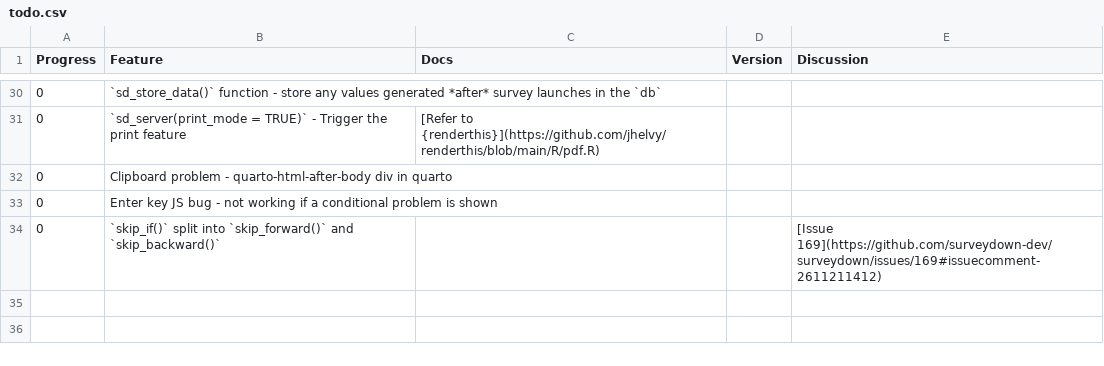
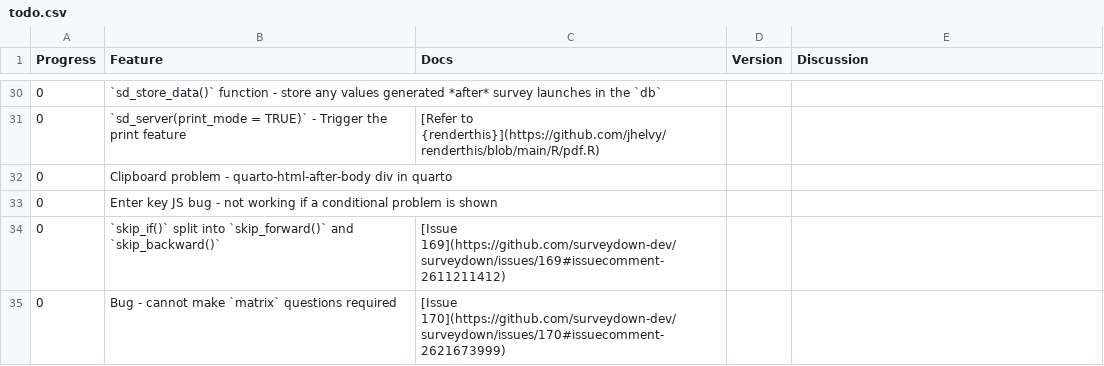
Before and after one commit to surveydown-dev/todo, a CSV file: todo.csv, drawn as a sheet; only a part is shown, gaps mark what is left out.

```diff
--- a/todo.csv
+++ b/todo.csv
@@ -33,2 +33,3 @@ Progress,Feature,Docs,Version,Discussion
 0,Enter key JS bug - not working if a conditional problem is shown,,,
-0,`skip_if()` split into `skip_forward()` and `skip_backward()`,,,[Issue 169](https://github.com/surveydown-dev/surveydown/issues/169#issuecomment-2611211412)
+0,`skip_if()` split into `skip_forward()` and `skip_backward()`,[Issue 169](https://github.com/surveydown-dev/surveydown/issues/169#issuecomment-2611211412),,
+0,Bug - cannot make `matrix` questions required,[Issue 170](https://github.com/surveydown-dev/surveydown/issues/170#issuecomment-2621673999),,
```
Also changed, not shown: 1 other file.
